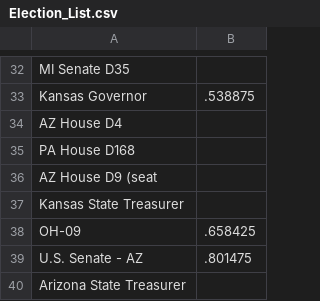
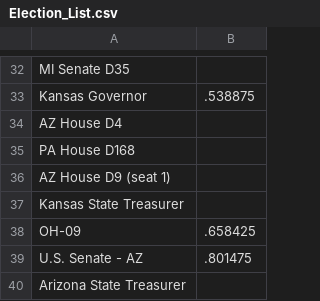
Before and after one commit to landandair/Election22_Data_Analysis, a CSV file: 538_Data/Election_List.csv, drawn as a sheet; only a part is shown, gaps mark what is left out.

```diff
--- a/538_Data/Election_List.csv
+++ b/538_Data/Election_List.csv
@@ -35,3 +35,3 @@ AZ House D4,
 PA House D168,
-AZ House D9 (seat ,
+AZ House D9 (seat 1),
 Kansas State Treasurer,
```
Also changed, not shown: 1 other file.
